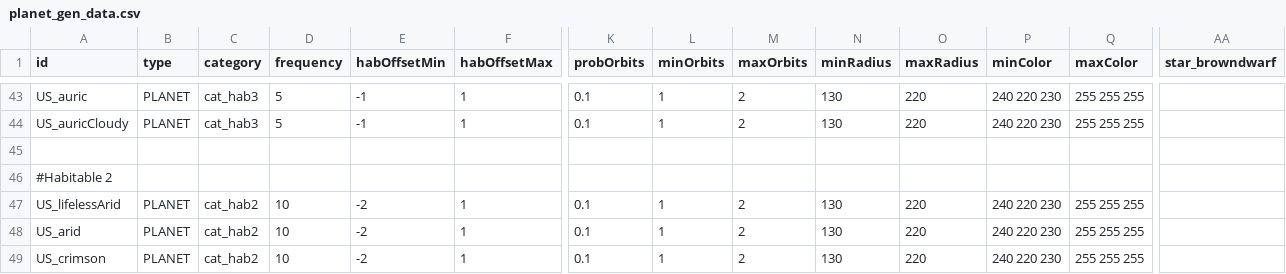
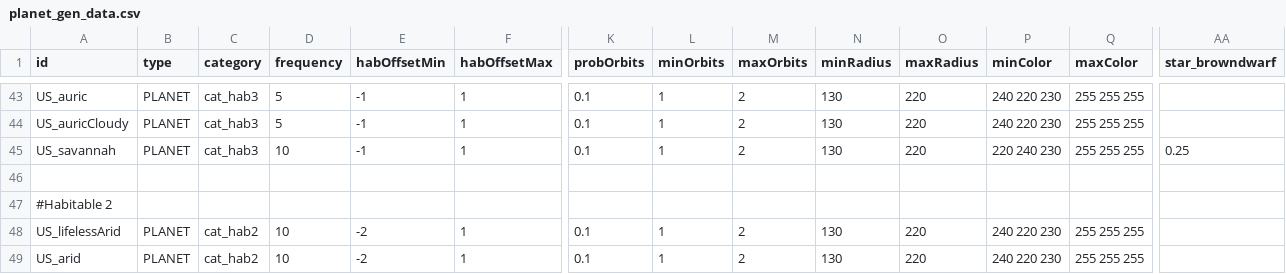
Before and after one commit to JamesTripleQ/Unknown-Skies, a CSV file: data/campaign/procgen/planet_gen_data.csv, drawn as a sheet; only a part is shown, gaps mark what is left out; the shorter side is filled out with more unchanged rows; rows hold the shown columns only; the diff names each change by its address in the sheet, - before the commit and + after, or states it on an @@ line.

Commit message:
Extra planets part 1

```diff
--- a/data/campaign/procgen/planet_gen_data.csv
+++ b/data/campaign/procgen/planet_gen_data.csv
+row 45: US_savannah | PLANET | cat_hab3 | 10 | -1 | 1 | 0.1 | 1 | 2 | 130 | 220 | 220 240 230 | 255 255 255 | 0.25
```
Also changed, not shown: data/strings/descriptions.csv, 6 other files.
